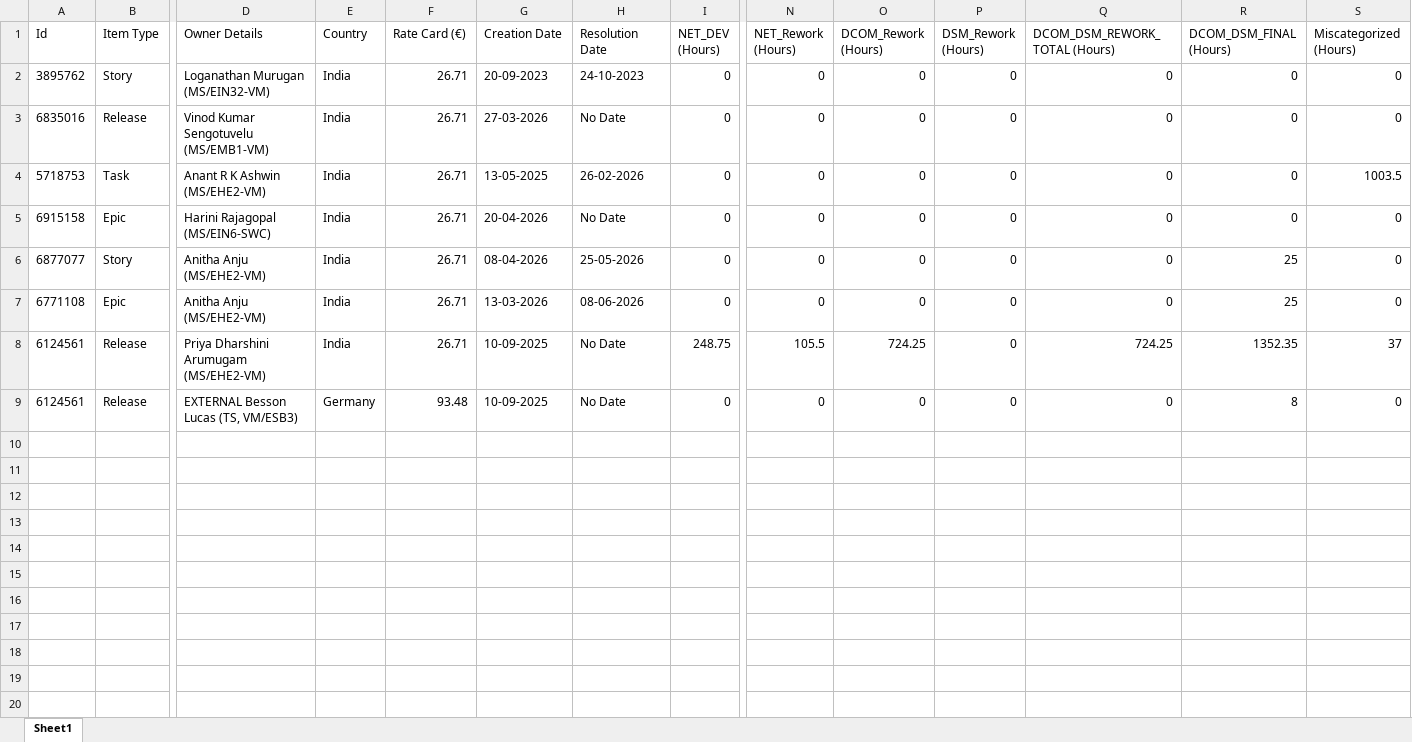
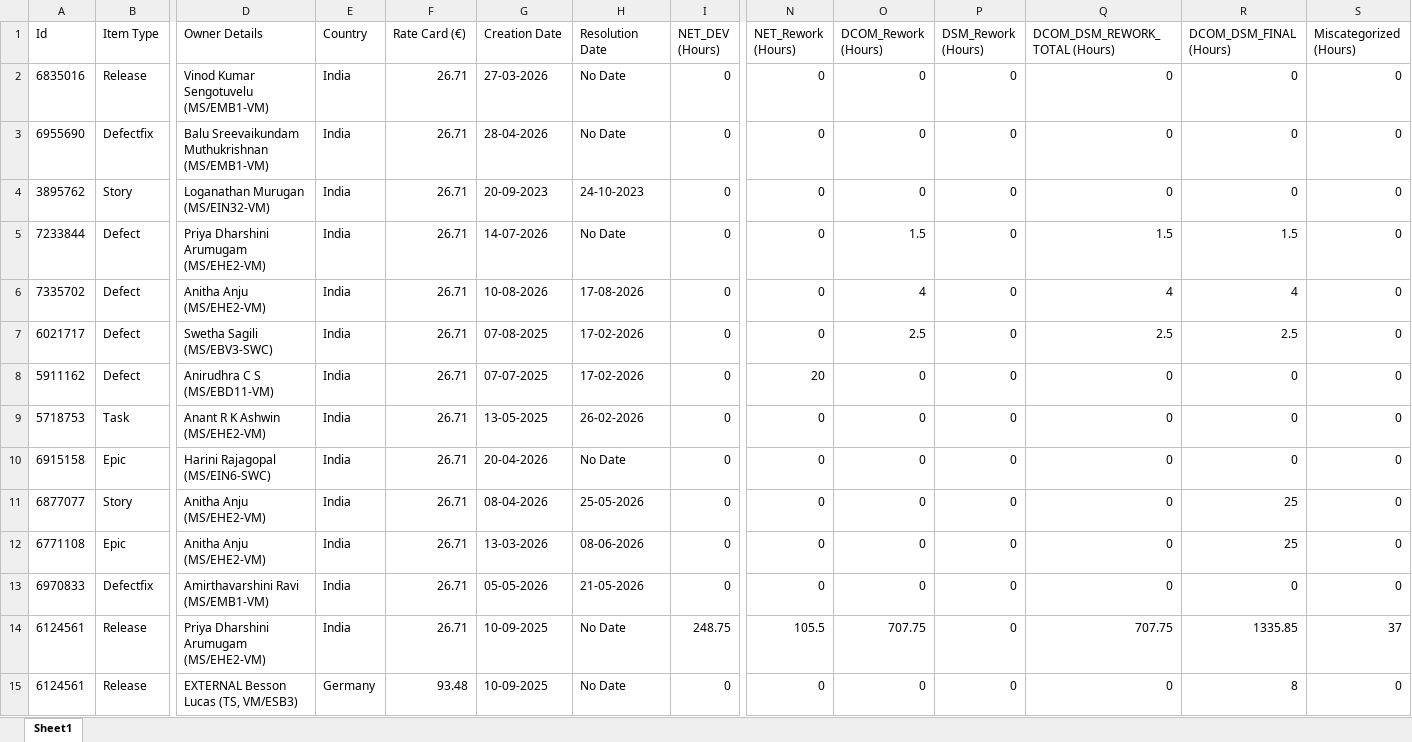
Before and after one commit to Pratyaksh5642/TOTAL-TIME, an Excel workbook: check_new.xlsx, sheet Sheet1, drawn as a sheet; only a part is shown, gaps mark what is left out; values as stored, in another font and other column widths than the file's, no borders; addresses are those after the commit; rows hold the shown columns only; the diff names each change by its address in the sheet, - before the commit and + after, or states it on an @@ line.

```diff
--- a/check_new.xlsx (sheet Sheet1)
+++ b/check_new.xlsx (sheet Sheet1)
+row 2: 6835016 | Release | Vinod Kumar Sengotuvelu (MS/EMB1-VM) | India | 26.71 | 27-03-2026 | No Date | 0 | 0 | 0 | 0 | 0 | 0 | 0
+row 3: 6955690 | Defectfix | Balu Sreevaikundam Muthukrishnan (MS/EMB1-VM) | India | 26.71 | 28-04-2026 | No Date | 0 | 0 | 0 | 0 | 0 | 0 | 0
-A5 (Id): 6835016
+A5 (Id): 7233844
-B5 (Item Type): Release
+B5 (Item Type): Defect
-D5 (Owner Details): Vinod Kumar Sengotuvelu (MS/EMB1-VM)
+D5 (Owner Details): Priya Dharshini Arumugam (MS/EHE2-VM)
-G5 (Creation Date): 27-03-2026
+G5 (Creation Date): 14-07-2026
-O5 (DCOM_Rework (Hours)): 0
+O5 (DCOM_Rework (Hours)): 1.5
-Q5 (DCOM_DSM_REWORK_TOTAL (Hours)): 0
+Q5 (DCOM_DSM_REWORK_TOTAL (Hours)): 1.5
-R5 (DCOM_DSM_FINAL (Hours)): 0
+R5 (DCOM_DSM_FINAL (Hours)): 1.5
+row 6: 7335702 | Defect | Anitha Anju (MS/EHE2-VM) | India | 26.71 | 10-08-2026 | 17-08-2026 | 0 | 0 | 4 | 0 | 4 | 4 | 0
+row 7: 6021717 | Defect | Swetha Sagili (MS/EBV3-SWC) | India | 26.71 | 07-08-2025 | 17-02-2026 | 0 | 0 | 2.5 | 0 | 2.5 | 2.5 | 0
+row 8: 5911162 | Defect | Anirudhra C S (MS/EBD11-VM) | India | 26.71 | 07-07-2025 | 17-02-2026 | 0 | 20 | 0 | 0 | 0 | 0 | 0
-S9 (Miscategorized (Hours)): 1003.5
+S9 (Miscategorized (Hours)): 0
+row 13: 6970833 | Defectfix | Amirthavarshini Ravi (MS/EMB1-VM) | India | 26.71 | 05-05-2026 | 21-05-2026 | 0 | 0 | 0 | 0 | 0 | 0 | 0
-O14 (DCOM_Rework (Hours)): 724.25
+O14 (DCOM_Rework (Hours)): 707.75
-Q14 (DCOM_DSM_REWORK_TOTAL (Hours)): 724.25
+Q14 (DCOM_DSM_REWORK_TOTAL (Hours)): 707.75
-R14 (DCOM_DSM_FINAL (Hours)): 1352.35
+R14 (DCOM_DSM_FINAL (Hours)): 1335.85
```
Also changed, not shown: check_new_1.xlsx, team_roster.xlsx, 17 other files.
